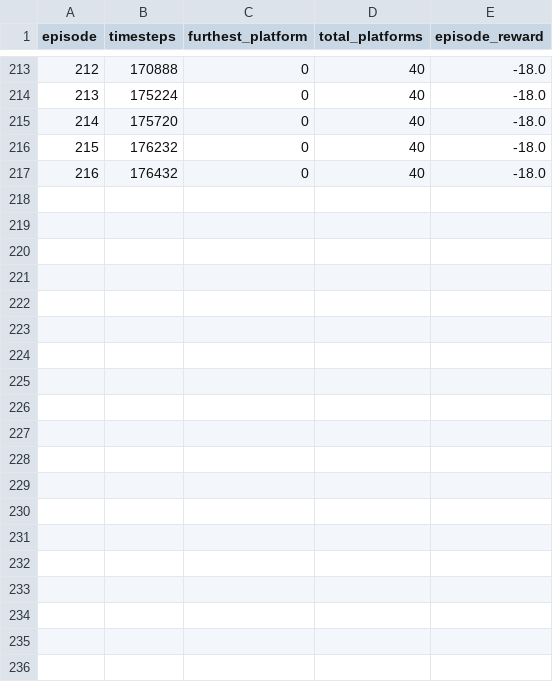
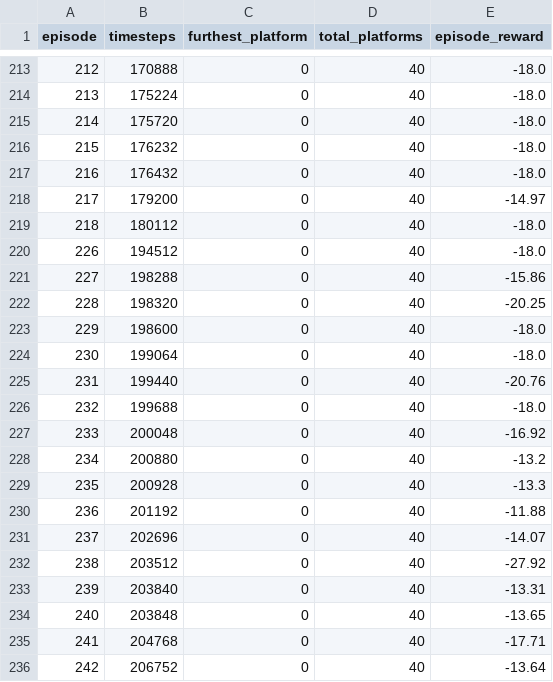
Before and after one commit to alexmley/iseproject, a CSV file: training_log.csv, drawn as a sheet; only a part is shown, gaps mark what is left out; the diff covers the shown part only.

```diff
--- a/training_log.csv
+++ b/training_log.csv
@@ -217 +217,20 @@ episode,timesteps,furthest_platform,total_platforms,episode_reward
 216,176432,0,40,-18.0
+217,179200,0,40,-14.97
+218,180112,0,40,-18.0
+226,194512,0,40,-18.0
+227,198288,0,40,-15.86
+228,198320,0,40,-20.25
+229,198600,0,40,-18.0
+230,199064,0,40,-18.0
+231,199440,0,40,-20.76
+232,199688,0,40,-18.0
+233,200048,0,40,-16.92
+234,200880,0,40,-13.2
+235,200928,0,40,-13.3
+236,201192,0,40,-11.88
+237,202696,0,40,-14.07
+238,203512,0,40,-27.92
+239,203840,0,40,-13.31
+240,203848,0,40,-13.65
+241,204768,0,40,-17.71
+242,206752,0,40,-13.64
```
Also changed, not shown: 10 added rows elsewhere in this file, 1 other file.
